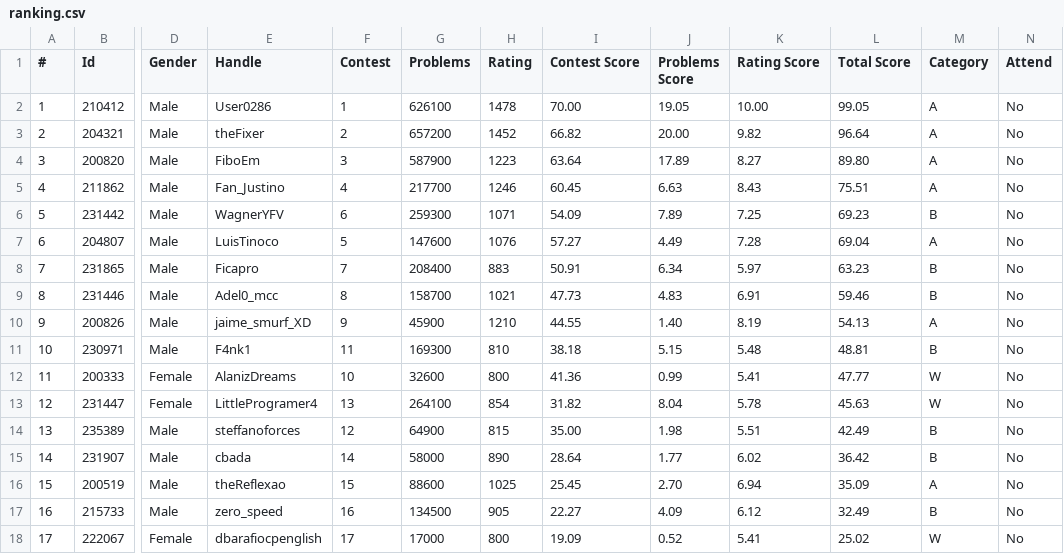
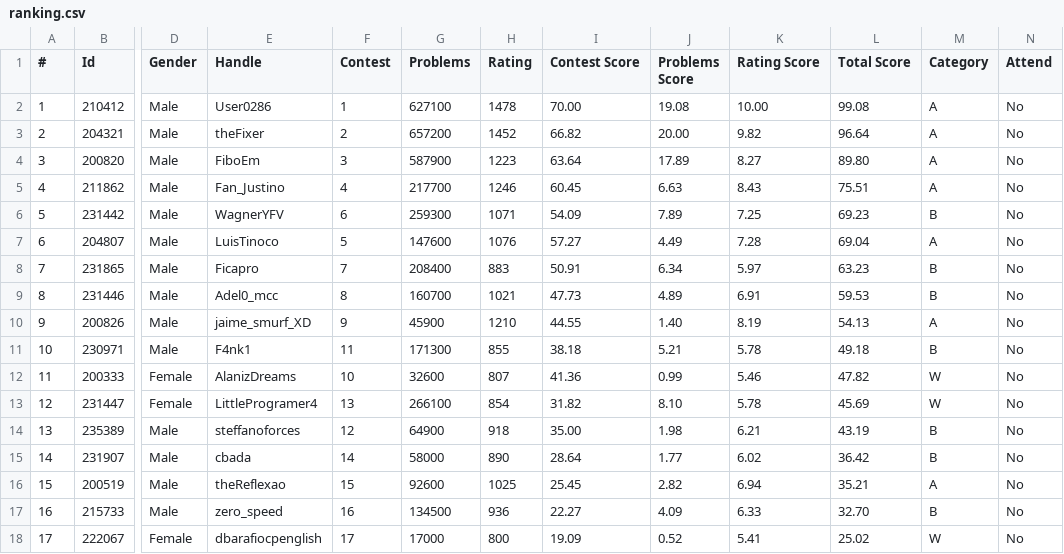
Before and after one commit to Competitive-Programming-UNSAAC/tools, a CSV file: ranking/selection/training-camp-argentina-2024/ranking.csv, drawn as a sheet; only a part is shown, gaps mark what is left out; the diff covers the shown part only; the diff names each change by its address in the sheet, - before the commit and + after, or states it on an @@ line.

Commit message:
Update codeforces rating

```diff
--- a/ranking/selection/training-camp-argentina-2024/ranking.csv
+++ b/ranking/selection/training-camp-argentina-2024/ranking.csv
-G2 (Problems): 626100
+G2 (Problems): 627100
-J2 (Problems Score): 19.05
+J2 (Problems Score): 19.08
-L2 (Total Score): 99.05
+L2 (Total Score): 99.08
-G9 (Problems): 158700
+G9 (Problems): 160700
-J9 (Problems Score): 4.83
+J9 (Problems Score): 4.89
-L9 (Total Score): 59.46
+L9 (Total Score): 59.53
-G11 (Problems): 169300
+G11 (Problems): 171300
-H11 (Rating): 810
+H11 (Rating): 855
-J11 (Problems Score): 5.15
+J11 (Problems Score): 5.21
-K11 (Rating Score): 5.48
+K11 (Rating Score): 5.78
-L11 (Total Score): 48.81
+L11 (Total Score): 49.18
-H12 (Rating): 800
+H12 (Rating): 807
-K12 (Rating Score): 5.41
+K12 (Rating Score): 5.46
-L12 (Total Score): 47.77
+L12 (Total Score): 47.82
-G13 (Problems): 264100
+G13 (Problems): 266100
-J13 (Problems Score): 8.04
+J13 (Problems Score): 8.10
-L13 (Total Score): 45.63
+L13 (Total Score): 45.69
-H14 (Rating): 815
+H14 (Rating): 918
-K14 (Rating Score): 5.51
+K14 (Rating Score): 6.21
-L14 (Total Score): 42.49
+L14 (Total Score): 43.19
-G16 (Problems): 88600
+G16 (Problems): 92600
-J16 (Problems Score): 2.70
+J16 (Problems Score): 2.82
-L16 (Total Score): 35.09
+L16 (Total Score): 35.21
-H17 (Rating): 905
+H17 (Rating): 936
-K17 (Rating Score): 6.12
+K17 (Rating Score): 6.33
-L17 (Total Score): 32.49
+L17 (Total Score): 32.70
```
Also changed, not shown: 39 edited cells elsewhere in this file, ranking/selection/training-camp-argentina-2024/registered.csv, 6 other files.
